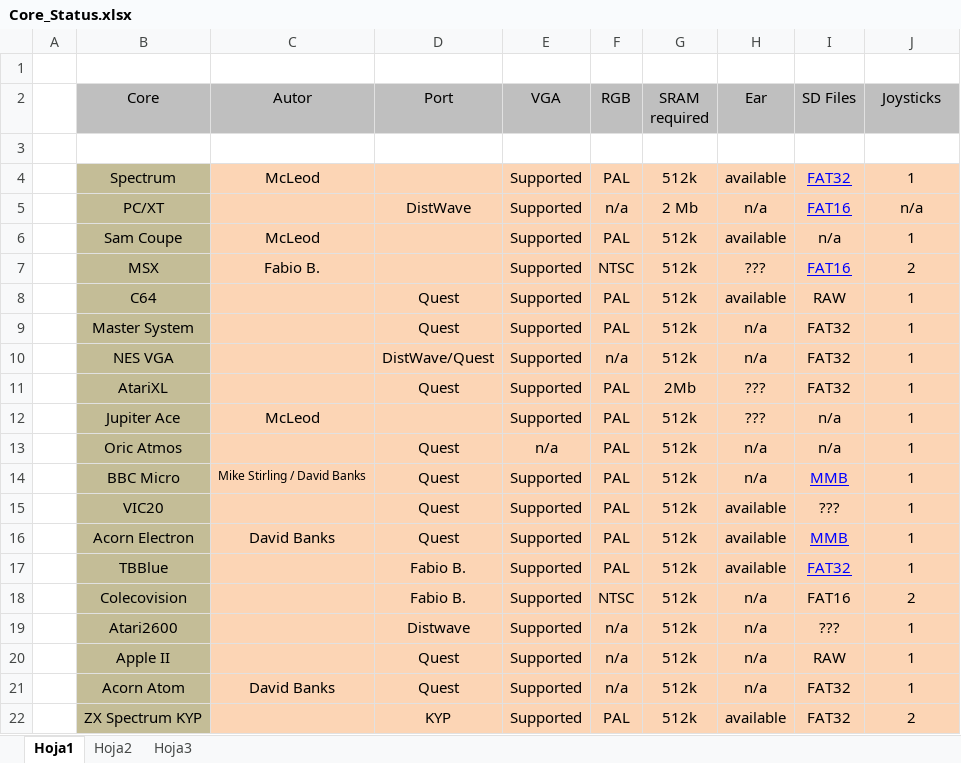
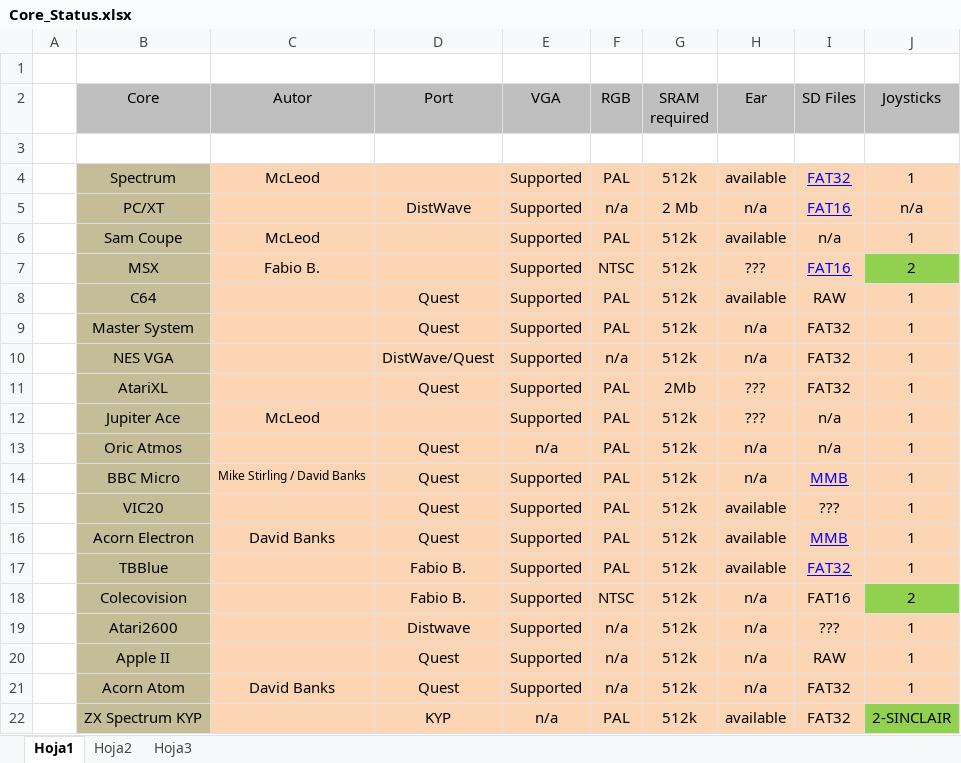
Before and after one commit to ManuFerHi/ZXUNO_VGA_2M, an Excel workbook: Cores/Core_Status.xlsx, sheet Hoja1, drawn as a sheet; values as stored, in another font and other column widths than the file's, no borders; the diff names each change by its address in the sheet, - before the commit and + after, or states it on an @@ line.

Commit message:
Added Spectrum-KYP core 2 joy

```diff
--- a/Cores/Core_Status.xlsx (sheet Hoja1)
+++ b/Cores/Core_Status.xlsx (sheet Hoja1)
-J7 fill: #FCD5B5
+J7 fill: #92D050
-J18 fill: #FCD5B5
+J18 fill: #92D050
-E22 (VGA): Supported
+E22 (VGA): n/a
-J22 (Joysticks): 2
+J22 (Joysticks): 2-SINCLAIR
-J22 fill: #FCD5B5
+J22 fill: #92D050
```
